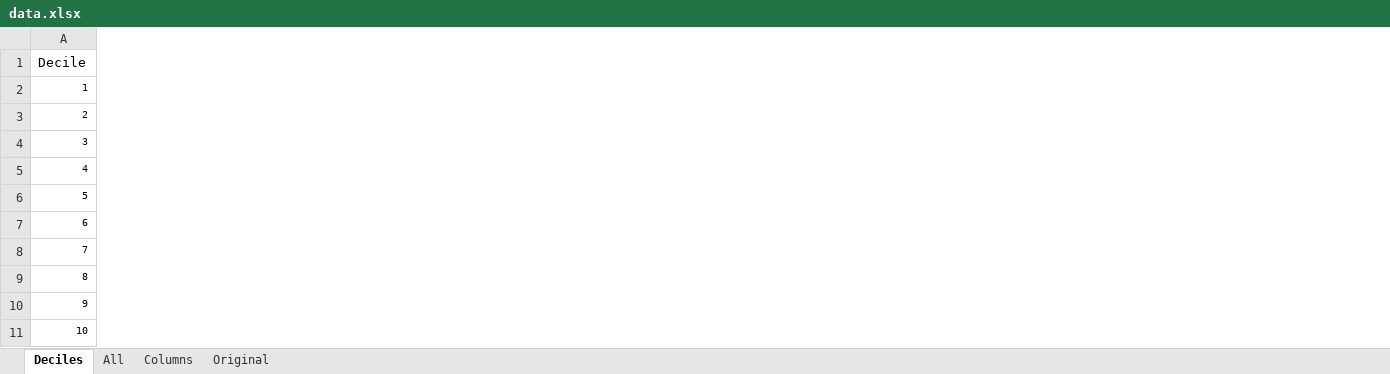
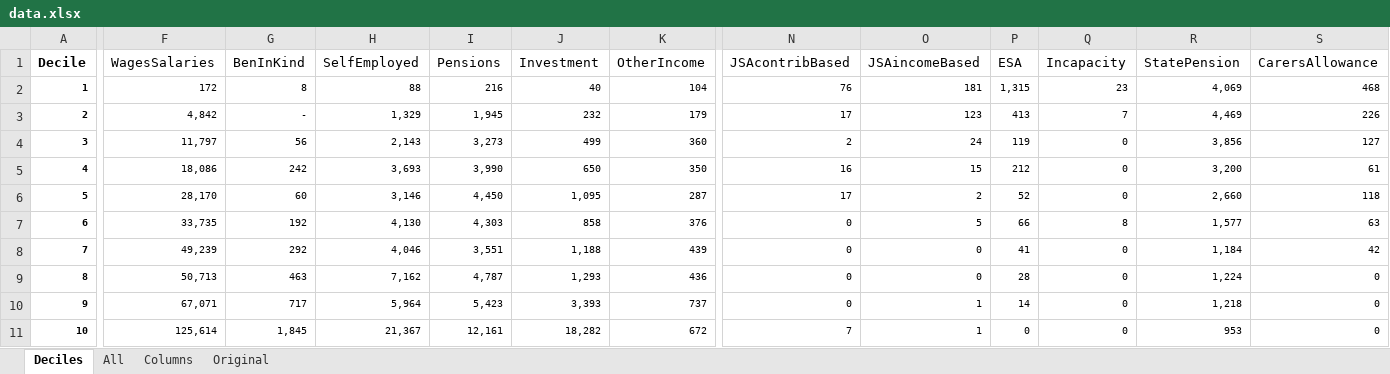
Before and after one commit to chrisnorth/ubi-pred, an Excel workbook: data/data.xlsx, sheet Deciles, drawn as a sheet; only a part is shown, gaps mark what is left out; values as stored, in another font and other column widths than the file's, no borders; the diff covers the shown part only; the diff names each change by its address in the sheet, - before the commit and + after, or states it on an @@ line.

Commit message:
added all columns to "Deciles" table

```diff
--- a/data/data.xlsx (sheet Deciles)
+++ b/data/data.xlsx (sheet Deciles)
+column F (WagesSalaries), rows 2-11: 172 | 4,842 | 11,797 | 18,086 | 28,170 | 33,735 | 49,239 | 50,713 | 67,071 | 125,614
+column G (BenInKind), rows 2-11: 8 | - | 56 | 242 | 60 | 192 | 292 | 463 | 717 | 1,845
+column H (SelfEmployed), rows 2-11: 88 | 1,329 | 2,143 | 3,693 | 3,146 | 4,130 | 4,046 | 7,162 | 5,964 | 21,367
+column I (Pensions), rows 2-11: 216 | 1,945 | 3,273 | 3,990 | 4,450 | 4,303 | 3,551 | 4,787 | 5,423 | 12,161
+column J (Investment), rows 2-11: 40 | 232 | 499 | 650 | 1,095 | 858 | 1,188 | 1,293 | 3,393 | 18,282
+column K (OtherIncome), rows 2-11: 104 | 179 | 360 | 350 | 287 | 376 | 439 | 436 | 737 | 672
+column N (JSAcontribBased), rows 2-11: 76 | 17 | 2 | 16 | 17 | 0 | 0 | 0 | 0 | 7
+column O (JSAincomeBased), rows 2-11: 181 | 123 | 24 | 15 | 2 | 5 | 0 | 0 | 1 | 1
+column P (ESA), rows 2-11: 1,315 | 413 | 119 | 212 | 52 | 66 | 41 | 28 | 14 | 0
+column Q (Incapacity), rows 2-11: 23 | 7 | 0 | 0 | 0 | 8 | 0 | 0 | 0 | 0
+column R (StatePension), rows 2-11: 4,069 | 4,469 | 3,856 | 3,200 | 2,660 | 1,577 | 1,184 | 1,224 | 1,218 | 953
+column S (CarersAllowance), rows 2-11: 468 | 226 | 127 | 61 | 118 | 63 | 42 | 0 | 0 | 0
-A1:A10 bold: off
+A1:A10 bold: on
-A11 bold: off
+A11 bold: on
```
Also changed, not shown: 48 added columns and cell formats elsewhere in this sheet, sheet Original, sheet Columns, sheet All.
